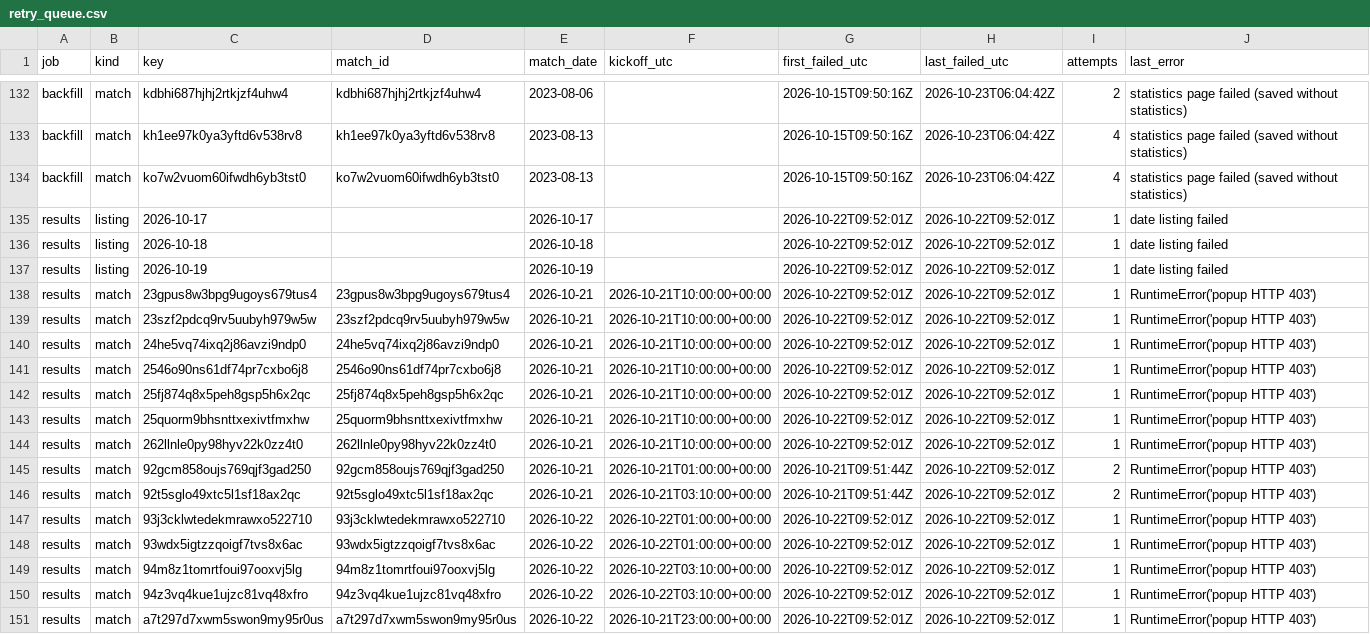
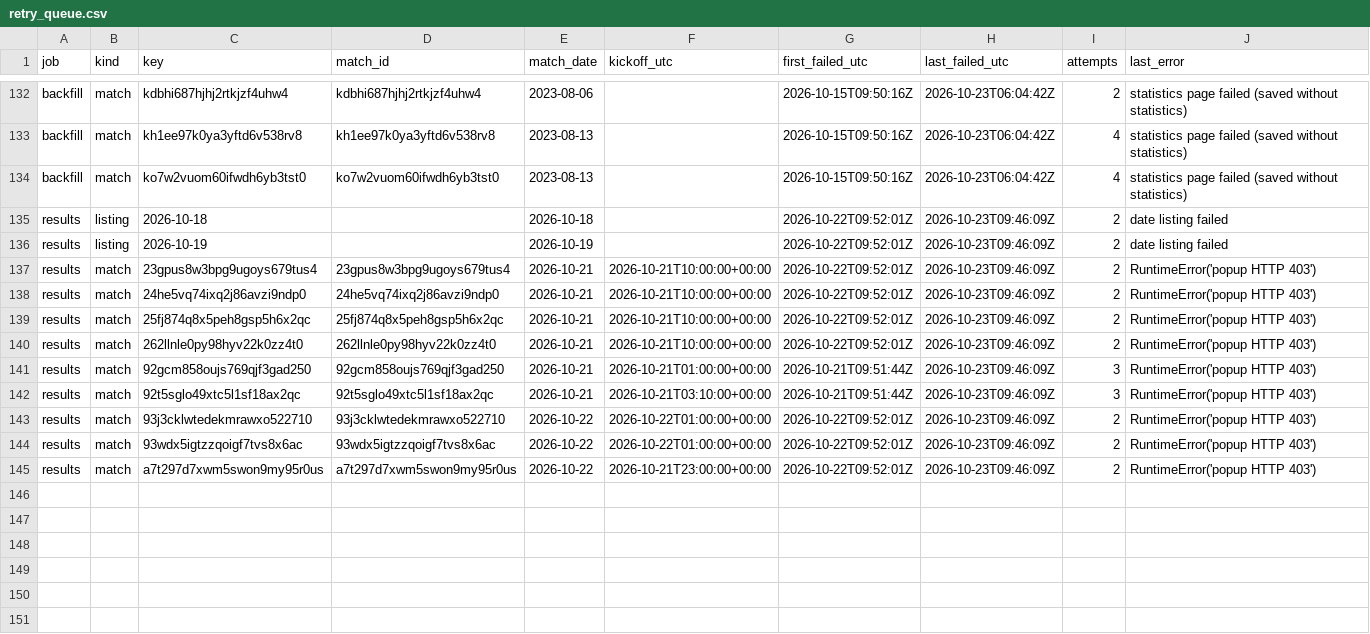
Before and after one commit to hasezer/odds-analysis, a CSV file: data/retry_queue.csv, drawn as a sheet; only a part is shown, gaps mark what is left out.

```diff
--- a/data/retry_queue.csv
+++ b/data/retry_queue.csv
@@ -134,18 +134,12 @@ backfill,match,kh1ee97k0ya3yftd6v538rv8,kh1ee97k0ya3yftd6v538rv8,2023-08-13,,202
 backfill,match,ko7w2vuom60ifwdh6yb3tst0,ko7w2vuom60ifwdh6yb3tst0,2023-08-13,,2026-10-15T09:50:16Z,2026-10-23T06:04:42Z,4,statistics page failed (saved without statistics)
-results,listing,2026-10-17,,2026-10-17,,2026-10-22T09:52:01Z,2026-10-22T09:52:01Z,1,date listing failed
-results,listing,2026-10-18,,2026-10-18,,2026-10-22T09:52:01Z,2026-10-22T09:52:01Z,1,date listing failed
-results,listing,2026-10-19,,2026-10-19,,2026-10-22T09:52:01Z,2026-10-22T09:52:01Z,1,date listing failed
-results,match,23gpus8w3bpg9ugoys679tus4,23gpus8w3bpg9ugoys679tus4,2026-10-21,2026-10-21T10:00:00+00:00,2026-10-22T09:52:01Z,2026-10-22T09:52:01Z,1,RuntimeError('popup HTTP 403')
-results,match,23szf2pdcq9rv5uubyh979w5w,23szf2pdcq9rv5uubyh979w5w,2026-10-21,2026-10-21T10:00:00+00:00,2026-10-22T09:52:01Z,2026-10-22T09:52:01Z,1,RuntimeError('popup HTTP 403')
-results,match,24he5vq74ixq2j86avzi9ndp0,24he5vq74ixq2j86avzi9ndp0,2026-10-21,2026-10-21T10:00:00+00:00,2026-10-22T09:52:01Z,2026-10-22T09:52:01Z,1,RuntimeError('popup HTTP 403')
-results,match,2546o90ns61df74pr7cxbo6j8,2546o90ns61df74pr7cxbo6j8,2026-10-21,2026-10-21T10:00:00+00:00,2026-10-22T09:52:01Z,2026-10-22T09:52:01Z,1,RuntimeError('popup HTTP 403')
-results,match,25fj874q8x5peh8gsp5h6x2qc,25fj874q8x5peh8gsp5h6x2qc,2026-10-21,2026-10-21T10:00:00+00:00,2026-10-22T09:52:01Z,2026-10-22T09:52:01Z,1,RuntimeError('popup HTTP 403')
-results,match,25quorm9bhsnttxexivtfmxhw,25quorm9bhsnttxexivtfmxhw,2026-10-21,2026-10-21T10:00:00+00:00,2026-10-22T09:52:01Z,2026-10-22T09:52:01Z,1,RuntimeError('popup HTTP 403')
-results,match,262llnle0py98hyv22k0zz4t0,262llnle0py98hyv22k0zz4t0,2026-10-21,2026-10-21T10:00:00+00:00,2026-10-22T09:52:01Z,2026-10-22T09:52:01Z,1,RuntimeError('popup HTTP 403')
-results,match,92gcm858oujs769qjf3gad250,92gcm858oujs769qjf3gad250,2026-10-21,2026-10-21T01:00:00+00:00,2026-10-21T09:51:44Z,2026-10-22T09:52:01Z,2,RuntimeError('popup HTTP 403')
-results,match,92t5sglo49xtc5l1sf18ax2qc,92t5sglo49xtc5l1sf18ax2qc,2026-10-21,2026-10-21T03:10:00+00:00,2026-10-21T09:51:44Z,2026-10-22T09:52:01Z,2,RuntimeError('popup HTTP 403')
-results,match,93j3cklwtedekmrawxo522710,93j3cklwtedekmrawxo522710,2026-10-22,2026-10-22T01:00:00+00:00,2026-10-22T09:52:01Z,2026-10-22T09:52:01Z,1,RuntimeError('popup HTTP 403')
-results,match,93wdx5igtzzqoigf7tvs8x6ac,93wdx5igtzzqoigf7tvs8x6ac,2026-10-22,2026-10-22T01:00:00+00:00,2026-10-22T09:52:01Z,2026-10-22T09:52:01Z,1,RuntimeError('popup HTTP 403')
-results,match,94m8z1tomrtfoui97ooxvj5lg,94m8z1tomrtfoui97ooxvj5lg,2026-10-22,2026-10-22T03:10:00+00:00,2026-10-22T09:52:01Z,2026-10-22T09:52:01Z,1,RuntimeError('popup HTTP 403')
-results,match,94z3vq4kue1ujzc81vq48xfro,94z3vq4kue1ujzc81vq48xfro,2026-10-22,2026-10-22T03:10:00+00:00,2026-10-22T09:52:01Z,2026-10-22T09:52:01Z,1,RuntimeError('popup HTTP 403')
-results,match,a7t297d7xwm5swon9my95r0us,a7t297d7xwm5swon9my95r0us,2026-10-22,2026-10-21T23:00:00+00:00,2026-10-22T09:52:01Z,2026-10-22T09:52:01Z,1,RuntimeError('popup HTTP 403')
+results,listing,2026-10-18,,2026-10-18,,2026-10-22T09:52:01Z,2026-10-23T09:46:09Z,2,date listing failed
+results,listing,2026-10-19,,2026-10-19,,2026-10-22T09:52:01Z,2026-10-23T09:46:09Z,2,date listing failed
+results,match,23gpus8w3bpg9ugoys679tus4,23gpus8w3bpg9ugoys679tus4,2026-10-21,2026-10-21T10:00:00+00:00,2026-10-22T09:52:01Z,2026-10-23T09:46:09Z,2,RuntimeError('popup HTTP 403')
+results,match,24he5vq74ixq2j86avzi9ndp0,24he5vq74ixq2j86avzi9ndp0,2026-10-21,2026-10-21T10:00:00+00:00,2026-10-22T09:52:01Z,2026-10-23T09:46:09Z,2,RuntimeError('popup HTTP 403')
+results,match,25fj874q8x5peh8gsp5h6x2qc,25fj874q8x5peh8gsp5h6x2qc,2026-10-21,2026-10-21T10:00:00+00:00,2026-10-22T09:52:01Z,2026-10-23T09:46:09Z,2,RuntimeError('popup HTTP 403')
+results,match,262llnle0py98hyv22k0zz4t0,262llnle0py98hyv22k0zz4t0,2026-10-21,2026-10-21T10:00:00+00:00,2026-10-22T09:52:01Z,2026-10-23T09:46:09Z,2,RuntimeError('popup HTTP 403')
+results,match,92gcm858oujs769qjf3gad250,92gcm858oujs769qjf3gad250,2026-10-21,2026-10-21T01:00:00+00:00,2026-10-21T09:51:44Z,2026-10-23T09:46:09Z,3,RuntimeError('popup HTTP 403')
+results,match,92t5sglo49xtc5l1sf18ax2qc,92t5sglo49xtc5l1sf18ax2qc,2026-10-21,2026-10-21T03:10:00+00:00,2026-10-21T09:51:44Z,2026-10-23T09:46:09Z,3,RuntimeError('popup HTTP 403')
+results,match,93j3cklwtedekmrawxo522710,93j3cklwtedekmrawxo522710,2026-10-22,2026-10-22T01:00:00+00:00,2026-10-22T09:52:01Z,2026-10-23T09:46:09Z,2,RuntimeError('popup HTTP 403')
+results,match,93wdx5igtzzqoigf7tvs8x6ac,93wdx5igtzzqoigf7tvs8x6ac,2026-10-22,2026-10-22T01:00:00+00:00,2026-10-22T09:52:01Z,2026-10-23T09:46:09Z,2,RuntimeError('popup HTTP 403')
+results,match,a7t297d7xwm5swon9my95r0us,a7t297d7xwm5swon9my95r0us,2026-10-22,2026-10-21T23:00:00+00:00,2026-10-22T09:52:01Z,2026-10-23T09:46:09Z,2,RuntimeError('popup HTTP 403')
```
Also changed, not shown: data/runs.csv, 34 other files.
